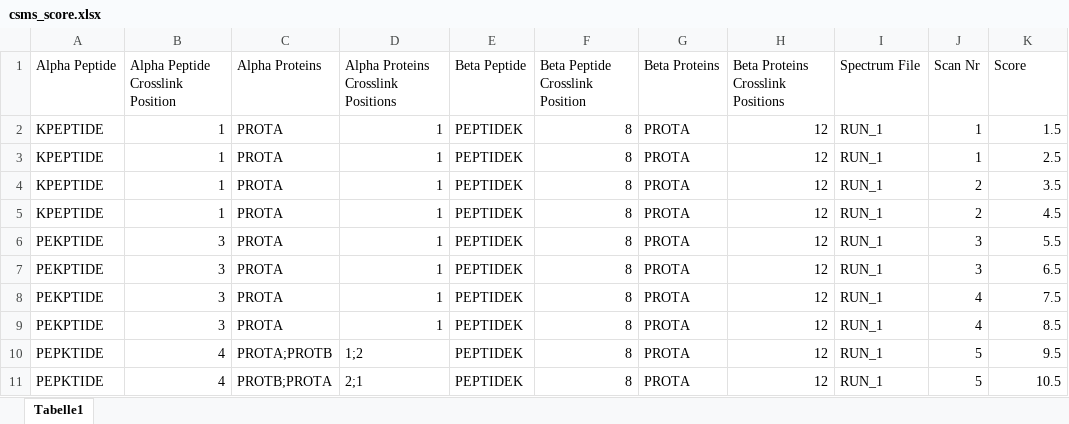
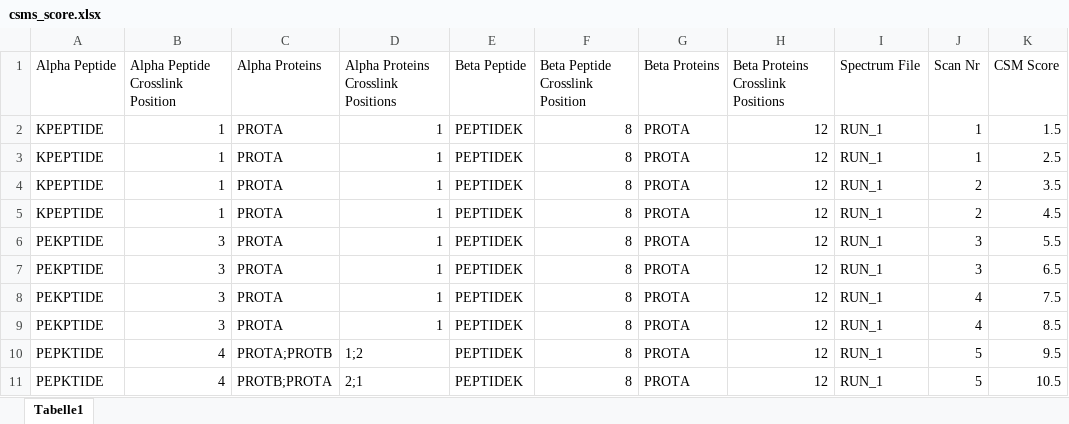
Before and after one commit to hgb-bin-proteomics/pyXLMS, an Excel workbook: data/_test/aggregate/csms_score.xlsx, sheet Tabelle1, drawn as a sheet; values as stored, in another font and other column widths than the file's, no borders; the diff names each change by its address in the sheet, - before the commit and + after, or states it on an @@ line.

```diff
--- a/data/_test/aggregate/csms_score.xlsx (sheet Tabelle1)
+++ b/data/_test/aggregate/csms_score.xlsx (sheet Tabelle1)
-K1: Score
+K1: CSM Score
```
Also changed, not shown: data/_test/aggregate/xls_score.xlsx, 3 other files.
